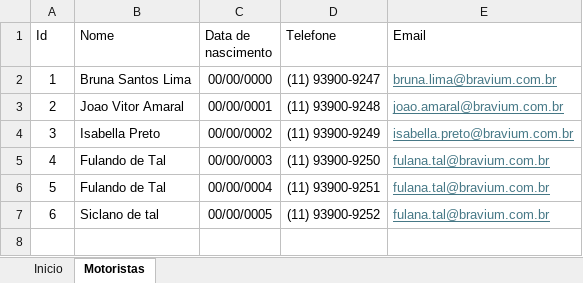
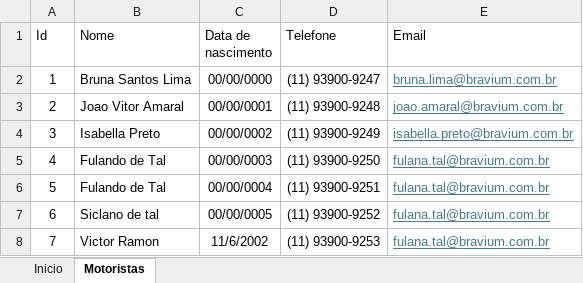
Before and after one commit to brunalima-ssann/Interface-Bravium-Atrus, an Excel workbook: app_home/public/Cadastro Motoristas.xlsm, sheet Motoristas, drawn as a sheet; values as stored, in another font and other column widths than the file's, no borders; charts and pictures and table styles not drawn; the diff names each change by its address in the sheet, - before the commit and + after, or states it on an @@ line.

```diff
--- a/app_home/public/Cadastro Motoristas.xlsm (sheet Motoristas)
+++ b/app_home/public/Cadastro Motoristas.xlsm (sheet Motoristas)
+row 8: 7 | Victor Ramon | 11/6/2002 | (11) 93900-9253 | fulana.tal@bravium.com.br
```
Also changed, not shown: app_home/public/Cadastro Carros.xlsm, 11 other files.
